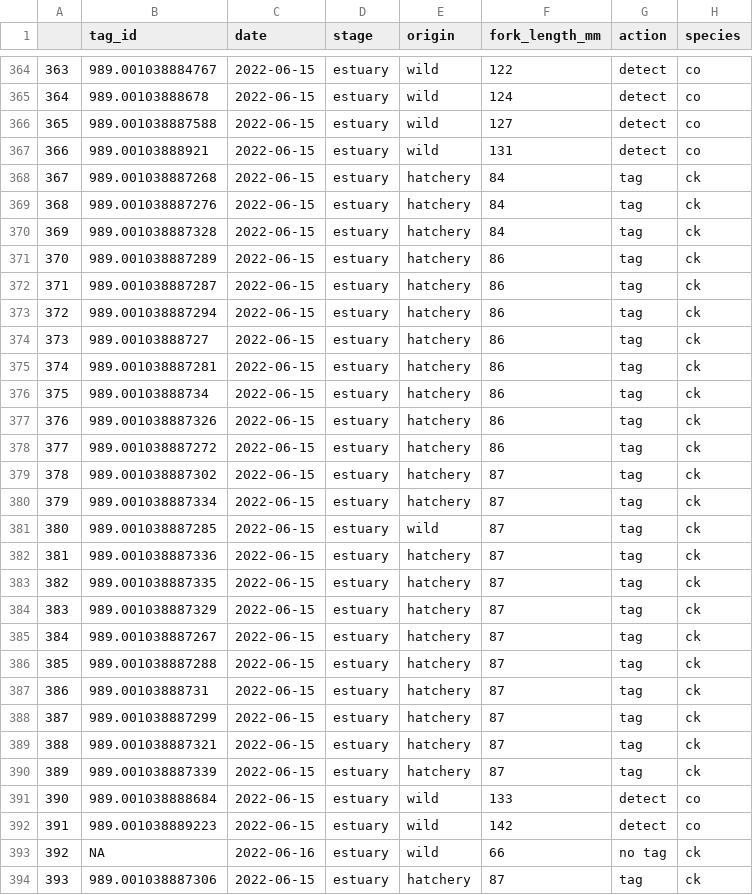
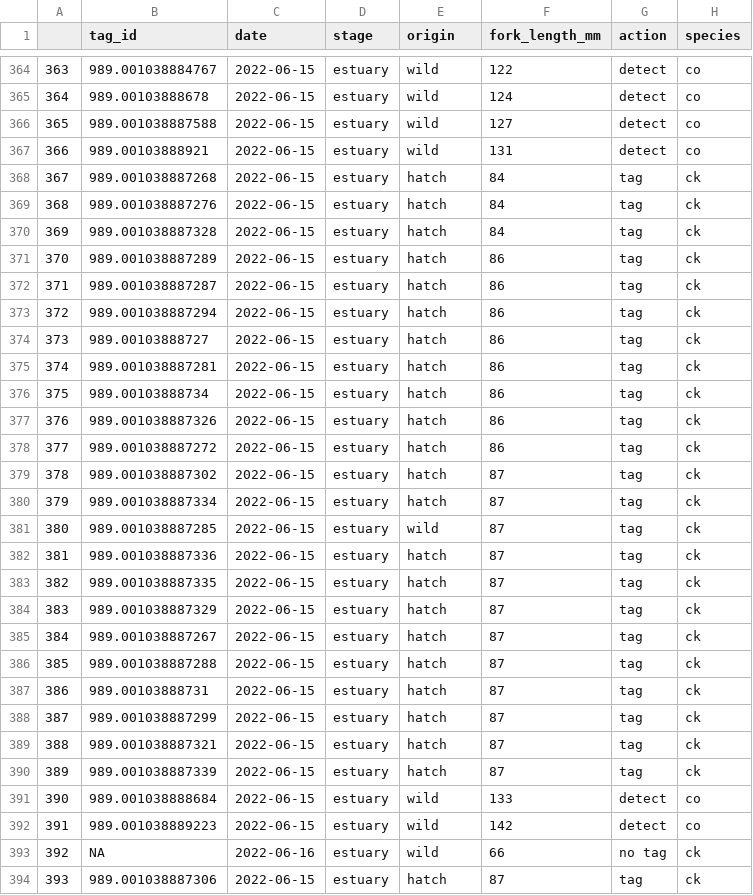
Before and after one commit to brahmwg/Bottlenecks_MDS_Capstone, a CSV file: survival_analysis/preprocessed_data/survival_analysis_small.csv, drawn as a sheet; only a part is shown, gaps mark what is left out; the diff covers the shown part only.

```diff
--- a/survival_analysis/preprocessed_data/survival_analysis_small.csv
+++ b/survival_analysis/preprocessed_data/survival_analysis_small.csv
@@ -367,25 +367,25 @@
 "366","989.00103888921",2022-06-15,"estuary","wild",131,"detect","co"
-"367","989.001038887268",2022-06-15,"estuary","hatchery",84,"tag","ck"
-"368","989.001038887276",2022-06-15,"estuary","hatchery",84,"tag","ck"
-"369","989.001038887328",2022-06-15,"estuary","hatchery",84,"tag","ck"
-"370","989.001038887289",2022-06-15,"estuary","hatchery",86,"tag","ck"
-"371","989.001038887287",2022-06-15,"estuary","hatchery",86,"tag","ck"
-"372","989.001038887294",2022-06-15,"estuary","hatchery",86,"tag","ck"
-"373","989.00103888727",2022-06-15,"estuary","hatchery",86,"tag","ck"
-"374","989.001038887281",2022-06-15,"estuary","hatchery",86,"tag","ck"
-"375","989.00103888734",2022-06-15,"estuary","hatchery",86,"tag","ck"
-"376","989.001038887326",2022-06-15,"estuary","hatchery",86,"tag","ck"
-"377","989.001038887272",2022-06-15,"estuary","hatchery",86,"tag","ck"
-"378","989.001038887302",2022-06-15,"estuary","hatchery",87,"tag","ck"
-"379","989.001038887334",2022-06-15,"estuary","hatchery",87,"tag","ck"
+"367","989.001038887268",2022-06-15,"estuary","hatch",84,"tag","ck"
+"368","989.001038887276",2022-06-15,"estuary","hatch",84,"tag","ck"
+"369","989.001038887328",2022-06-15,"estuary","hatch",84,"tag","ck"
+"370","989.001038887289",2022-06-15,"estuary","hatch",86,"tag","ck"
+"371","989.001038887287",2022-06-15,"estuary","hatch",86,"tag","ck"
+"372","989.001038887294",2022-06-15,"estuary","hatch",86,"tag","ck"
+"373","989.00103888727",2022-06-15,"estuary","hatch",86,"tag","ck"
+"374","989.001038887281",2022-06-15,"estuary","hatch",86,"tag","ck"
+"375","989.00103888734",2022-06-15,"estuary","hatch",86,"tag","ck"
+"376","989.001038887326",2022-06-15,"estuary","hatch",86,"tag","ck"
+"377","989.001038887272",2022-06-15,"estuary","hatch",86,"tag","ck"
+"378","989.001038887302",2022-06-15,"estuary","hatch",87,"tag","ck"
+"379","989.001038887334",2022-06-15,"estuary","hatch",87,"tag","ck"
 "380","989.001038887285",2022-06-15,"estuary","wild",87,"tag","ck"
-"381","989.001038887336",2022-06-15,"estuary","hatchery",87,"tag","ck"
-"382","989.001038887335",2022-06-15,"estuary","hatchery",87,"tag","ck"
-"383","989.001038887329",2022-06-15,"estuary","hatchery",87,"tag","ck"
-"384","989.001038887267",2022-06-15,"estuary","hatchery",87,"tag","ck"
-"385","989.001038887288",2022-06-15,"estuary","hatchery",87,"tag","ck"
-"386","989.00103888731",2022-06-15,"estuary","hatchery",87,"tag","ck"
-"387","989.001038887299",2022-06-15,"estuary","hatchery",87,"tag","ck"
-"388","989.001038887321",2022-06-15,"estuary","hatchery",87,"tag","ck"
-"389","989.001038887339",2022-06-15,"estuary","hatchery",87,"tag","ck"
+"381","989.001038887336",2022-06-15,"estuary","hatch",87,"tag","ck"
+"382","989.001038887335",2022-06-15,"estuary","hatch",87,"tag","ck"
+"383","989.001038887329",2022-06-15,"estuary","hatch",87,"tag","ck"
+"384","989.001038887267",2022-06-15,"estuary","hatch",87,"tag","ck"
+"385","989.001038887288",2022-06-15,"estuary","hatch",87,"tag","ck"
+"386","989.00103888731",2022-06-15,"estuary","hatch",87,"tag","ck"
+"387","989.001038887299",2022-06-15,"estuary","hatch",87,"tag","ck"
+"388","989.001038887321",2022-06-15,"estuary","hatch",87,"tag","ck"
+"389","989.001038887339",2022-06-15,"estuary","hatch",87,"tag","ck"
 "390","989.001038888684",2022-06-15,"estuary","wild",133,"detect","co"
@@ -393,2 +393,2 @@
 "392",NA,2022-06-16,"estuary","wild",66,"no tag","ck"
-"393","989.001038887306",2022-06-15,"estuary","hatchery",87,"tag","ck"
+"393","989.001038887306",2022-06-15,"estuary","hatch",87,"tag","ck"
```
Also changed, not shown: 46 edited cells elsewhere in this file, 3 other files.
